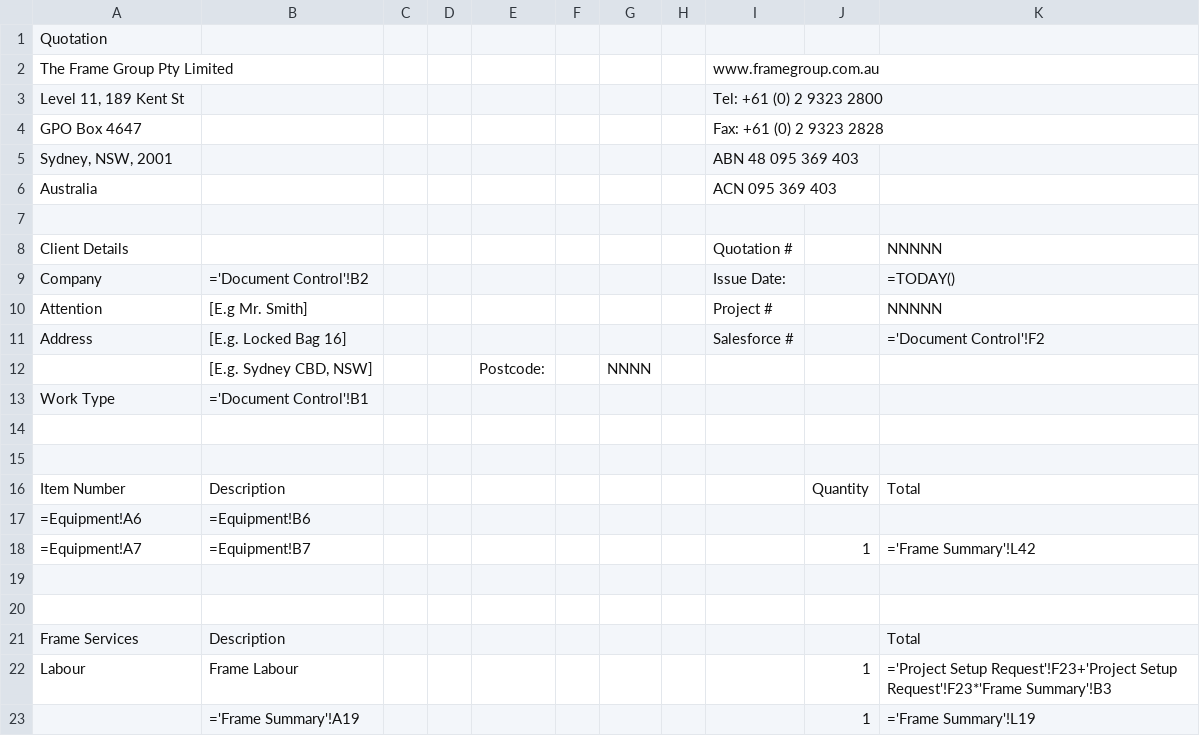
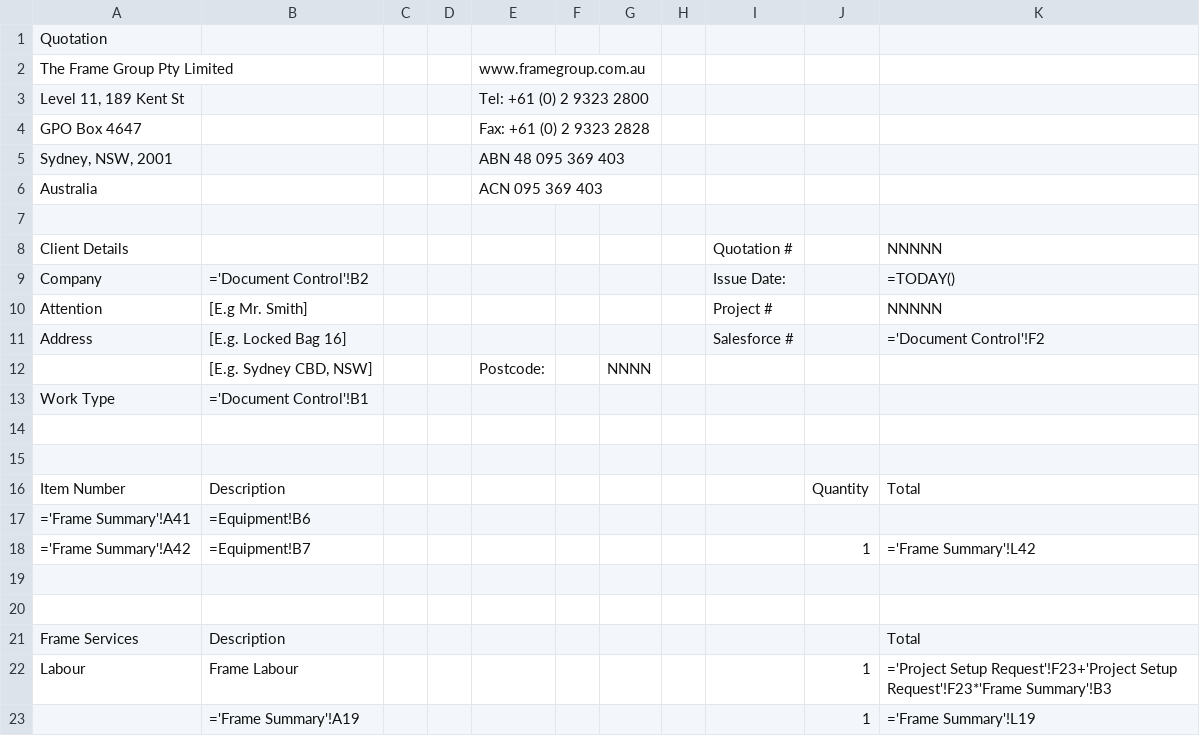
Before and after one commit to zening/FET, a CSV file: Sheet22.csv, drawn as a sheet; only a part is shown.

```diff
--- a/Sheet22.csv
+++ b/Sheet22.csv
@@ -1,7 +1,7 @@
 Quotation,,,,,,,,,,,,
-The Frame Group Pty Limited,,,,,,,,www.framegroup.com.au,,,,
-"Level 11, 189 Kent St",,,,,,,,Tel: +61 (0) 2 9323 2800,,,,
-GPO Box 4647,,,,,,,,Fax: +61 (0) 2 9323 2828 ,,,,
-"Sydney, NSW, 2001",,,,,,,,ABN 48 095 369 403,,,,
-Australia,,,,,,,,ACN 095 369 403,,,,
+The Frame Group Pty Limited,,,,www.framegroup.com.au,,,,,,,,
+"Level 11, 189 Kent St",,,,Tel: +61 (0) 2 9323 2800,,,,,,,,
+GPO Box 4647,,,,Fax: +61 (0) 2 9323 2828 ,,,,,,,,
+"Sydney, NSW, 2001",,,,ABN 48 095 369 403,,,,,,,,
+Australia,,,,ACN 095 369 403,,,,,,,,
 ,,,,,,,,,,,,
@@ -16,4 +16,4 @@ Work Type,='Document Control'!B1,,,,,,,,,,,
 Item Number,Description,,,,,,,,Quantity,Total,,
-=Equipment!A6,=Equipment!B6,,,,,,,,,,,
-=Equipment!A7,=Equipment!B7,,,,,,,,1,='Frame Summary'!L42,,
+='Frame Summary'!A41,=Equipment!B6,,,,,,,,,,,
+='Frame Summary'!A42,=Equipment!B7,,,,,,,,1,='Frame Summary'!L42,,
 ,,,,,,,,,,,,
```
Also changed, not shown: Sheet1.csv, Sheet23.csv, 4 other files.
